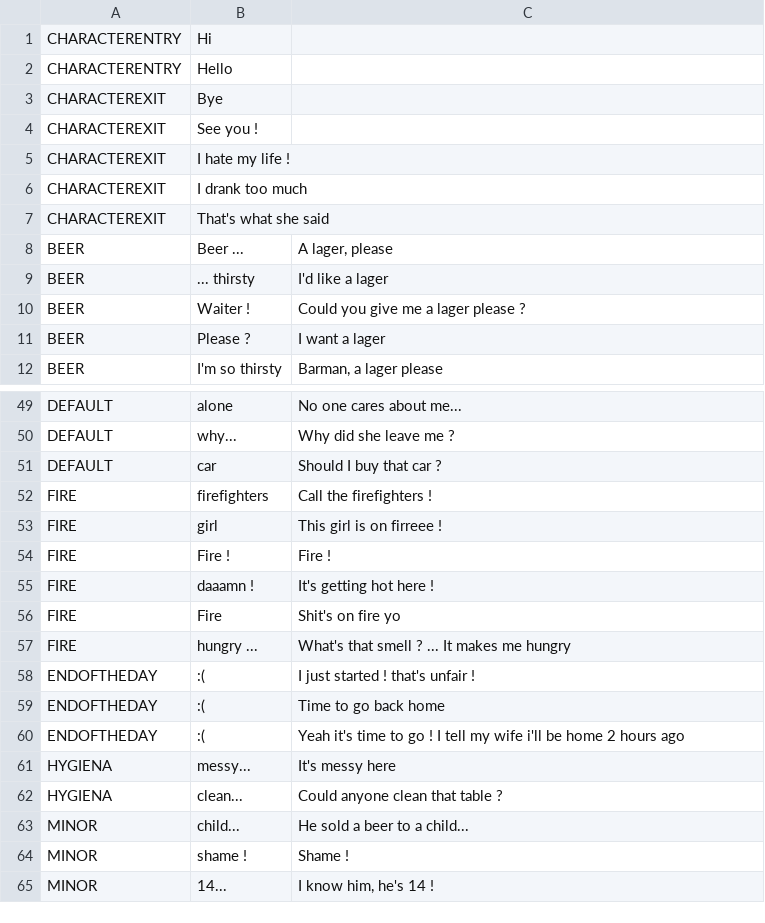
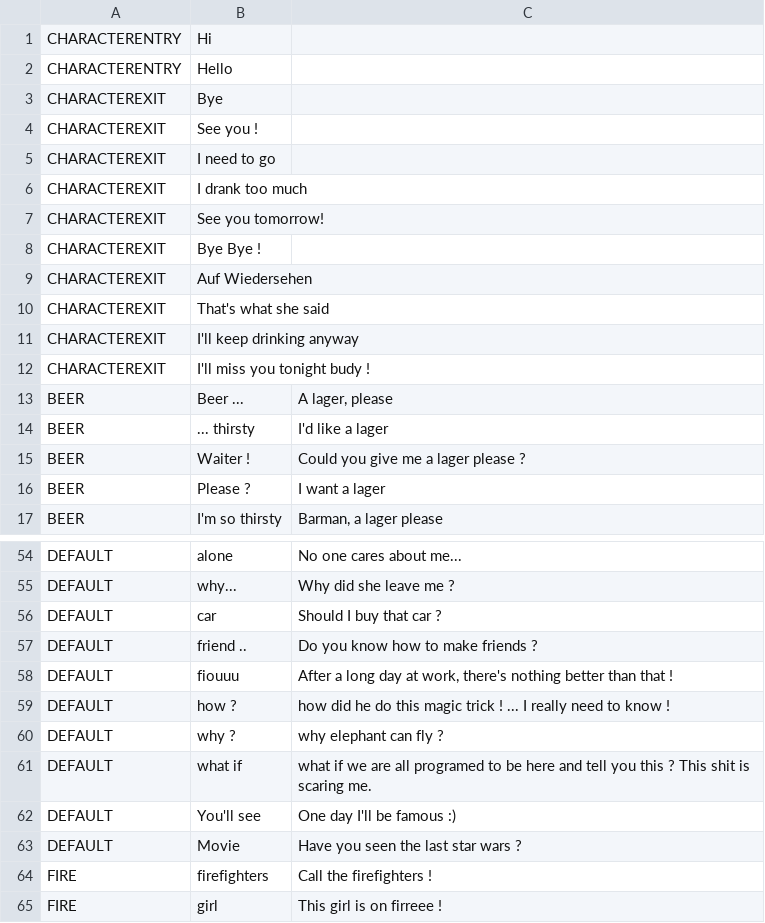
Before and after one commit to pixel-stuff/LD38-BeerInMind, a CSV file: Assets/Dialogues.csv, drawn as a sheet; only a part is shown, gaps mark what is left out; the shorter side is filled out with more unchanged rows.

Commit message:
new dialogues

```diff
--- a/Assets/Dialogues.csv
+++ b/Assets/Dialogues.csv
@@ -4,5 +4,10 @@ CHARACTEREXIT;Bye;
 CHARACTEREXIT;See you !;
-CHARACTEREXIT;I hate my life !;
+CHARACTEREXIT;I need to go;
 CHARACTEREXIT;I drank too much;
+CHARACTEREXIT;See you tomorrow!;
+CHARACTEREXIT;Bye Bye !;
+CHARACTEREXIT;Auf Wiedersehen;
 CHARACTEREXIT;That's what she said;
+CHARACTEREXIT;I'll keep drinking anyway;
+CHARACTEREXIT;I'll miss you tonight budy !;
 BEER;Beer ...;A lager, please
@@ -51,2 +56,9 @@ DEFAULT;why...;Why did she leave me ?
 DEFAULT;car;Should I buy that car ?
+DEFAULT;friend ..;Do you know how to make friends ?
+DEFAULT;fiouuu;After a long day at work, there's nothing better than that !
+DEFAULT;how ?;how did he do this magic trick ! ... I really need to know !
+DEFAULT;why ?;why elephant can fly ?
+DEFAULT;what if;what if we are all programed to be here and tell you this ? This shit is scaring me.
+DEFAULT;You'll see;One day I'll be famous :)
+DEFAULT;Movie;Have you seen the last star wars ?
 FIRE;firefighters;Call the firefighters !
```
Also changed, not shown: 1 other file.
